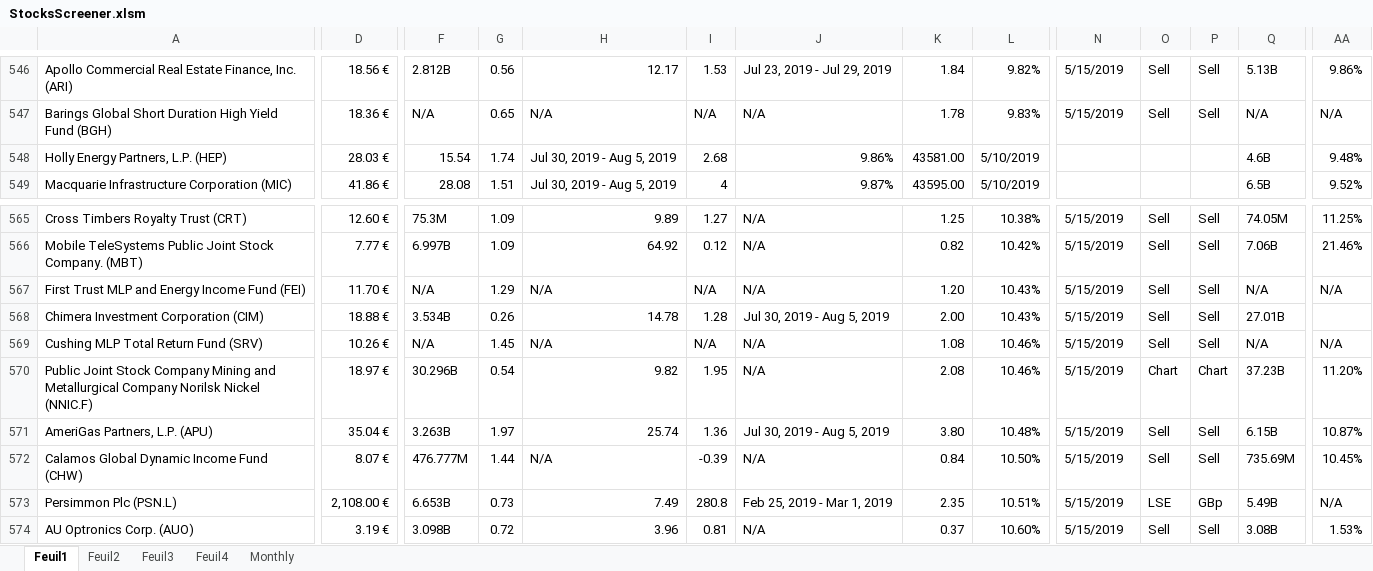
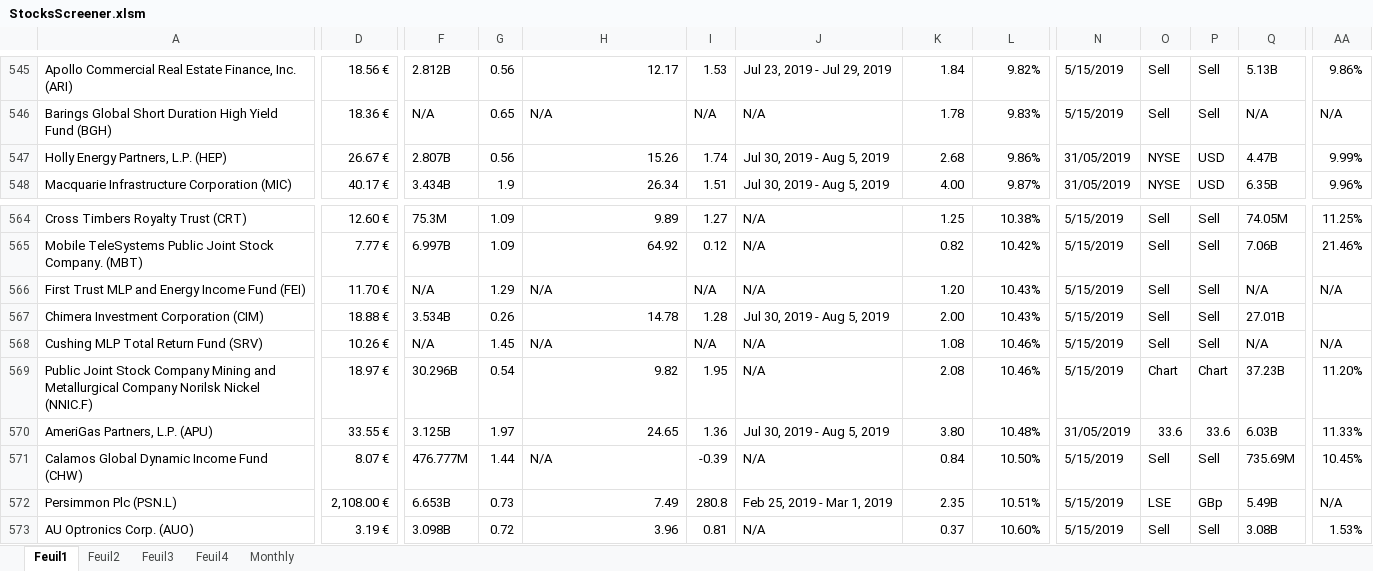
Before and after one commit to klykoo/StockDividendScreener, an Excel workbook: StocksScreener.xlsm, sheet Feuil1, drawn as a sheet; only a part is shown, gaps mark what is left out; values as stored, in another font and other column widths than the file's, no cell formats; charts and pictures not drawn; addresses are those after the commit; the diff covers the shown part only; the diff names each change by its address in the sheet, - before the commit and + after, or states it on an @@ line.

```diff
--- a/StocksScreener.xlsm (sheet Feuil1)
+++ b/StocksScreener.xlsm (sheet Feuil1)
-D547: 28.03 €
+D547: 26.67 €
-F547: 15.54
+F547: 2.807B
-G547: 1.74
+G547: 0.56
-H547: Jul 30, 2019 - Aug 5, 2019
+H547: 15.26
-I547: 2.68
+I547: 1.74
-J547: 9.86%
+J547: Jul 30, 2019 - Aug 5, 2019
-K547: 43581.00
+K547: 2.68
-L547: 5/10/2019
+L547: 9.86%
-N547:N548: (empty)
+N547:N548: 31/05/2019
-O547:O548: (empty)
+O547:O548: NYSE
-P547:P548: (empty)
+P547:P548: USD
-Q547: 4.6B
+Q547: 4.47B
-AA547: 9.48%
+AA547: 9.99%
-D548: 41.86 €
+D548: 40.17 €
-F548: 28.08
+F548: 3.434B
-G548: 1.51
+G548: 1.9
-H548: Jul 30, 2019 - Aug 5, 2019
+H548: 26.34
-I548: 4
+I548: 1.51
-J548: 9.87%
+J548: Jul 30, 2019 - Aug 5, 2019
-K548: 43595.00
+K548: 4.00
-L548: 5/10/2019
+L548: 9.87%
-Q548: 6.5B
+Q548: 6.35B
-AA548: 9.52%
+AA548: 9.96%
-D570: 35.04 €
+D570: 33.55 €
-F570: 3.263B
+F570: 3.125B
-H570: 25.74
+H570: 24.65
-N570: 5/15/2019
+N570: 31/05/2019
-O570: Sell
+O570: 33.6
-P570: Sell
+P570: 33.6
-Q570: 6.15B
+Q570: 6.03B
-AA570: 10.87%
+AA570: 11.33%
```
Also changed, not shown: 4 added rows, 5 removed rows and 560 edited cells elsewhere in this sheet, cell formats.
